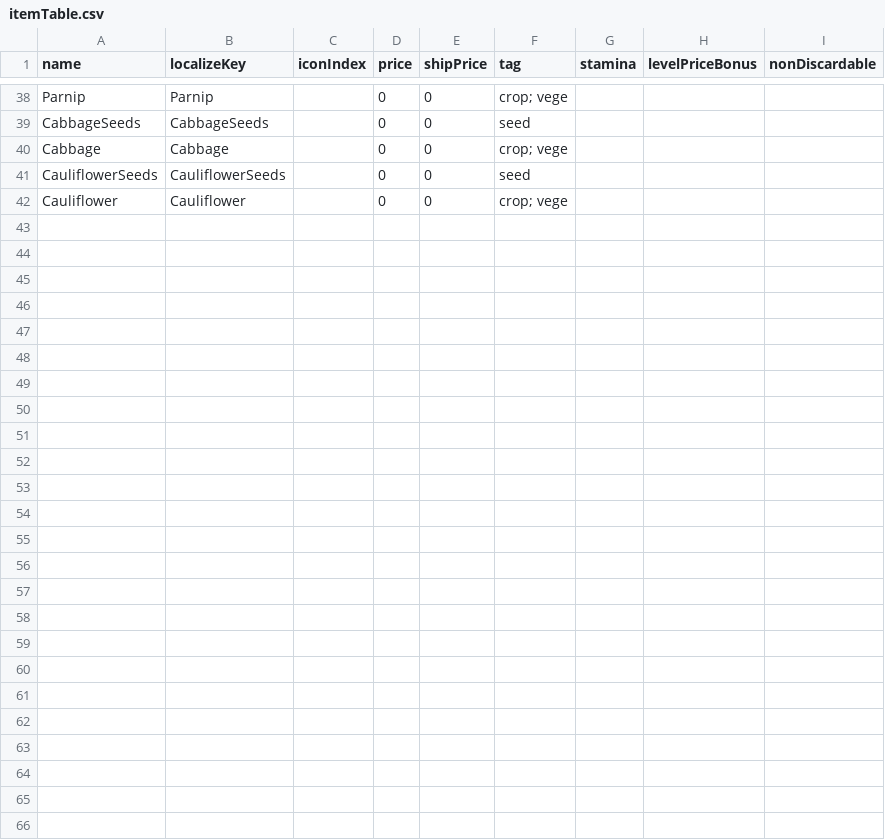
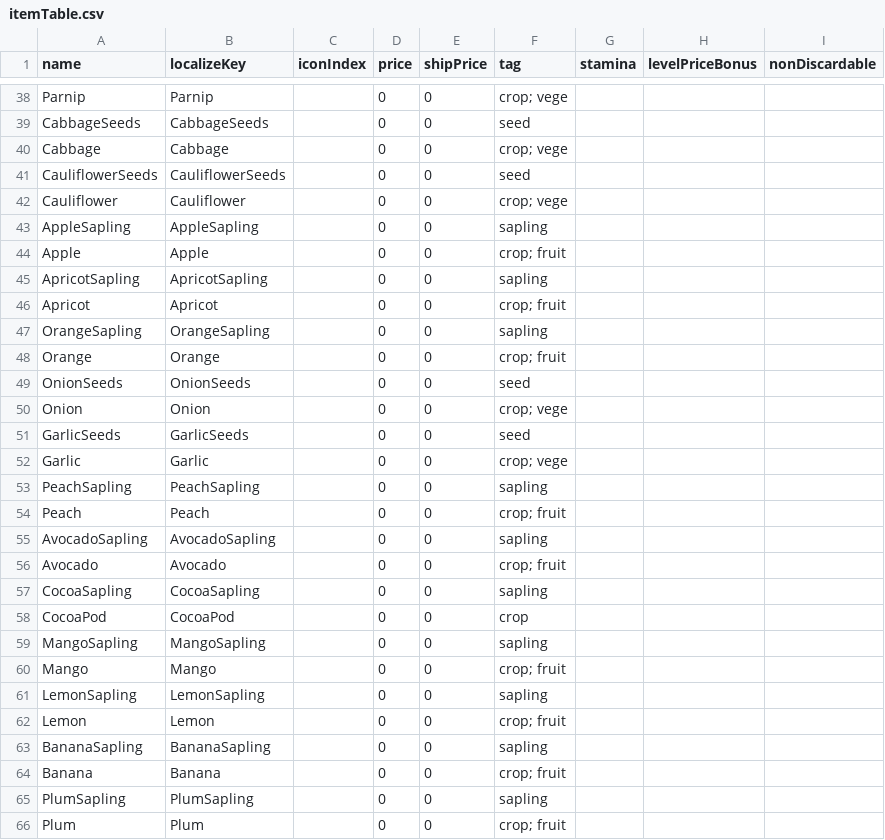
Before and after one commit to dsiver144/PeacefulDaysMZ, a CSV file: data/Database/itemTable.csv, drawn as a sheet; only a part is shown, gaps mark what is left out.

Commit message:
Update item database

```diff
--- a/data/Database/itemTable.csv
+++ b/data/Database/itemTable.csv
@@ -42 +42,25 @@ CauliflowerSeeds,CauliflowerSeeds,,0,0,seed,,,
 Cauliflower,Cauliflower,,0,0,crop; vege,,,
+AppleSapling,AppleSapling,,0,0,sapling,,,
+Apple,Apple,,0,0,crop; fruit,,,
+ApricotSapling,ApricotSapling,,0,0,sapling,,,
+Apricot,Apricot,,0,0,crop; fruit,,,
+OrangeSapling,OrangeSapling,,0,0,sapling,,,
+Orange,Orange,,0,0,crop; fruit,,,
+OnionSeeds,OnionSeeds,,0,0,seed,,,
+Onion,Onion,,0,0,crop; vege,,,
+GarlicSeeds,GarlicSeeds,,0,0,seed,,,
+Garlic,Garlic,,0,0,crop; vege,,,
+PeachSapling,PeachSapling,,0,0,sapling,,,
+Peach,Peach,,0,0,crop; fruit,,,
+AvocadoSapling,AvocadoSapling,,0,0,sapling,,,
+Avocado,Avocado,,0,0,crop; fruit,,,
+CocoaSapling,CocoaSapling,,0,0,sapling,,,
+CocoaPod,CocoaPod,,0,0,crop,,,
+MangoSapling,MangoSapling,,0,0,sapling,,,
+Mango,Mango,,0,0,crop; fruit,,,
+LemonSapling,LemonSapling,,0,0,sapling,,,
+Lemon,Lemon,,0,0,crop; fruit,,,
+BananaSapling,BananaSapling,,0,0,sapling,,,
+Banana,Banana,,0,0,crop; fruit,,,
+PlumSapling,PlumSapling,,0,0,sapling,,,
+Plum,Plum,,0,0,crop; fruit,,,
```
Also changed, not shown: 7 other files.
